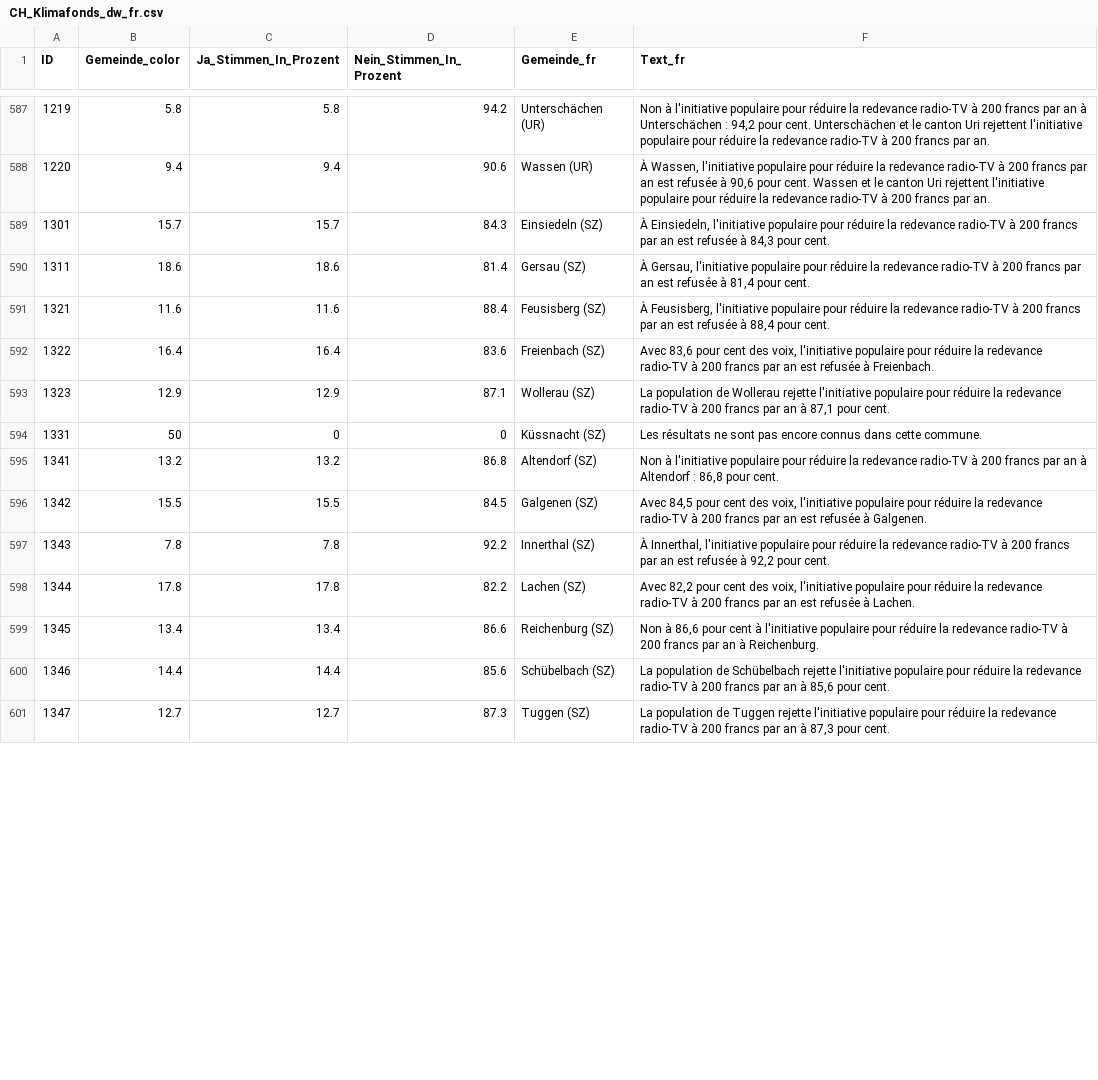
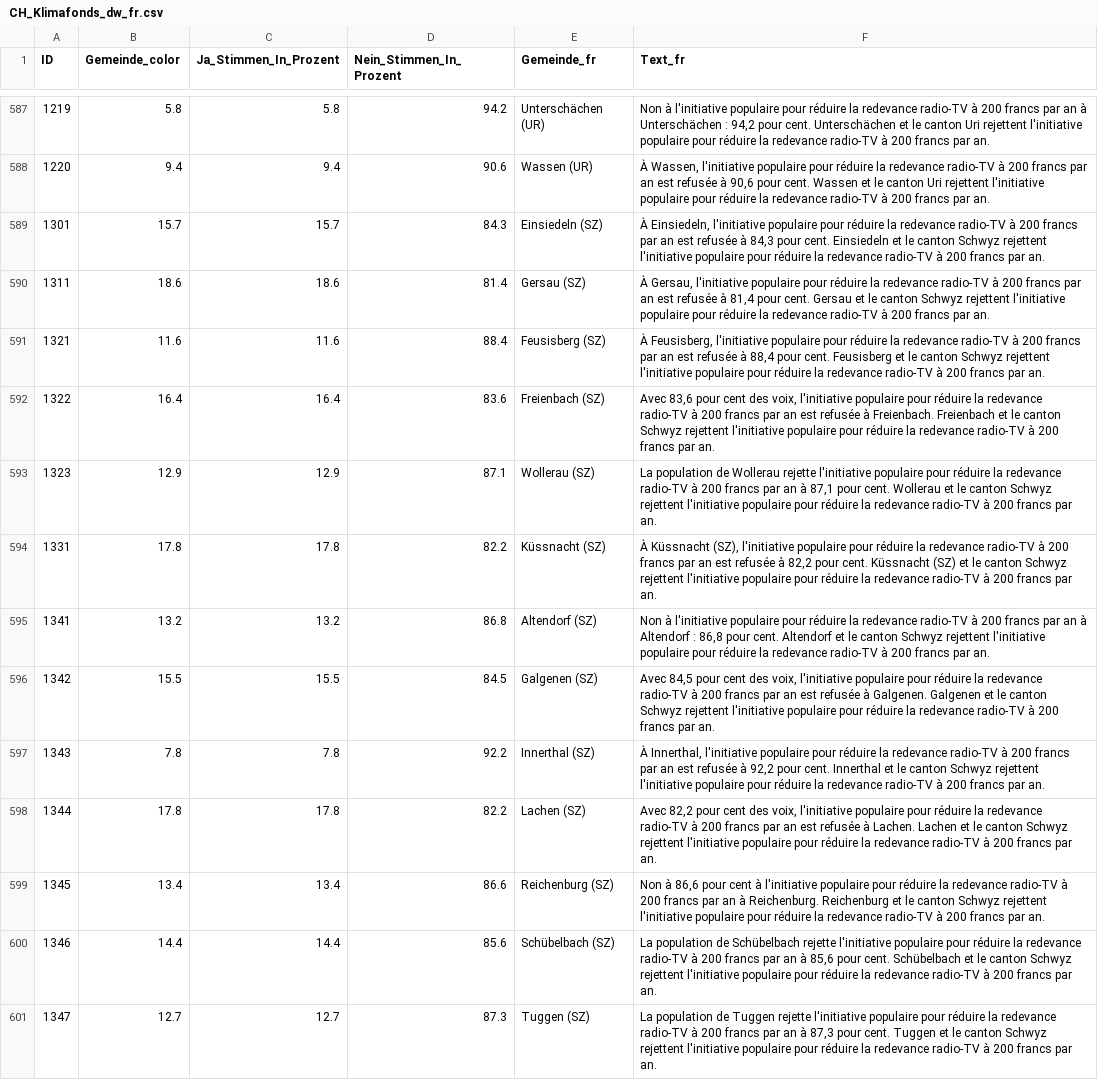
Before and after one commit to awp-finanznachrichten/lena_maerz2026, a CSV file: Output_Switzerland/CH_Klimafonds_dw_fr.csv, drawn as a sheet; only a part is shown, gaps mark what is left out; the diff covers the shown part only; the diff names each change by its address in the sheet, - before the commit and + after, or states it on an @@ line.

```diff
--- a/Output_Switzerland/CH_Klimafonds_dw_fr.csv
+++ b/Output_Switzerland/CH_Klimafonds_dw_fr.csv
-F589 (Text_fr): …pour cent.
+F589 (Text_fr): …pour cent. Einsiedeln et le canton Schwyz rejettent l'initiative populaire pour réduire la redevance radio-TV à 200 francs par an.
-F590 (Text_fr): …pour cent.
+F590 (Text_fr): …pour cent. Gersau et le canton Schwyz rejettent l'initiative populaire pour réduire la redevance radio-TV à 200 francs par an.
-F591 (Text_fr): …pour cent.
+F591 (Text_fr): …pour cent. Feusisberg et le canton Schwyz rejettent l'initiative populaire pour réduire la redevance radio-TV à 200 francs par an.
-F592 (Text_fr): …à Freienbach.
+F592 (Text_fr): …à Freienbach. Freienbach et le canton Schwyz rejettent l'initiative populaire pour réduire la redevance radio-TV à 200 francs par an.
-F593 (Text_fr): …pour cent.
+F593 (Text_fr): …pour cent. Wollerau et le canton Schwyz rejettent l'initiative populaire pour réduire la redevance radio-TV à 200 francs par an.
-B594 (Gemeinde_color): 50
+B594 (Gemeinde_color): 17.8
-C594 (Ja_Stimmen_In_Prozent): 0
+C594 (Ja_Stimmen_In_Prozent): 17.8
-D594 (Nein_Stimmen_In_Prozent): 0
+D594 (Nein_Stimmen_In_Prozent): 82.2
-F594 (Text_fr): Les résultats ne sont pas encore connus dans cette commune.
+F594 (Text_fr): À Küssnacht (SZ), l'initiative populaire pour réduire la redevance radio-TV à 200 francs par an est refusée à 82,2 pour cent. Küssnacht (SZ) et le canton Schwyz rejettent l'initiative populaire pour réduire la redevance radio-TV à 200 francs par an.
-F595 (Text_fr): …pour cent.
+F595 (Text_fr): …pour cent. Altendorf et le canton Schwyz rejettent l'initiative populaire pour réduire la redevance radio-TV à 200 francs par an.
-F596 (Text_fr): …à Galgenen.
+F596 (Text_fr): …à Galgenen. Galgenen et le canton Schwyz rejettent l'initiative populaire pour réduire la redevance radio-TV à 200 francs par an.
-F597 (Text_fr): …pour cent.
+F597 (Text_fr): …pour cent. Innerthal et le canton Schwyz rejettent l'initiative populaire pour réduire la redevance radio-TV à 200 francs par an.
-F598 (Text_fr): …à Lachen.
+F598 (Text_fr): …à Lachen. Lachen et le canton Schwyz rejettent l'initiative populaire pour réduire la redevance radio-TV à 200 francs par an.
-F599 (Text_fr): …à Reichenburg.
+F599 (Text_fr): …à Reichenburg. Reichenburg et le canton Schwyz rejettent l'initiative populaire pour réduire la redevance radio-TV à 200 francs par an.
-F600 (Text_fr): …pour cent.
+F600 (Text_fr): …pour cent. Schübelbach et le canton Schwyz rejettent l'initiative populaire pour réduire la redevance radio-TV à 200 francs par an.
-F601 (Text_fr): …pour cent.
+F601 (Text_fr): …pour cent. Tuggen et le canton Schwyz rejettent l'initiative populaire pour réduire la redevance radio-TV à 200 francs par an.
```
Also changed, not shown: 47 edited cells elsewhere in this file, Output_Switzerland/CH_Bargeld_dw_fr_overview.csv, Output_Switzerland/CH_Individualbesteuerung_dw_de.csv, 49 other files.
